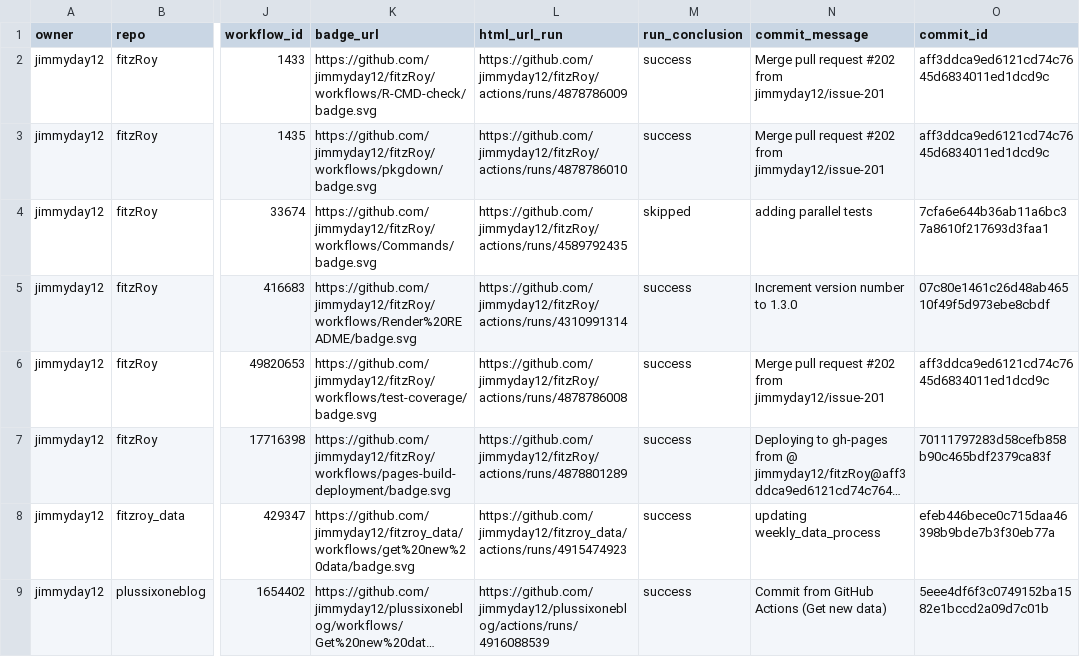
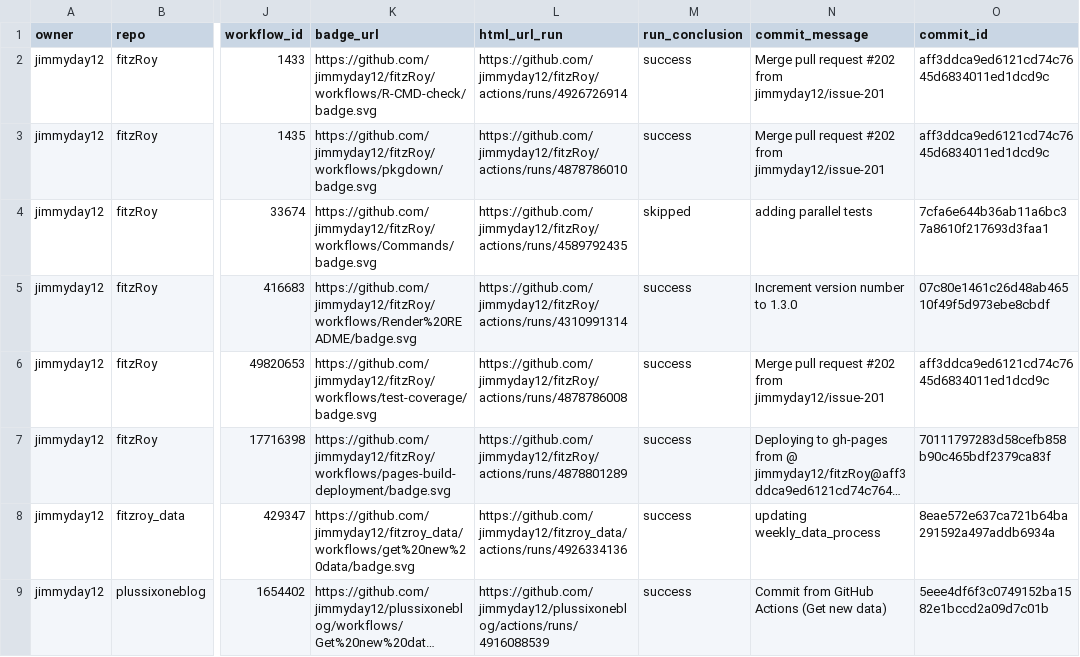
Before and after one commit to jimmyday12/status, a CSV file: repos.csv, drawn as a sheet; only a part is shown, gaps mark what is left out; long unchanged cells end in …; the diff names each change by its address in the sheet, - before the commit and + after, or states it on an @@ line.

```diff
--- a/repos.csv
+++ b/repos.csv
-L2 (html_url_run): https://github.com/jimmyday12/fitzRoy/actions/runs/4878786009
+L2 (html_url_run): https://github.com/jimmyday12/fitzRoy/actions/runs/4926726914
-L8 (html_url_run): https://github.com/jimmyday12/fitzroy_data/actions/runs/4915474923
+L8 (html_url_run): https://github.com/jimmyday12/fitzroy_data/actions/runs/4926334136
-O8 (commit_id): efeb446bece0c715daa46398b9bde7b3f30eb77a
+O8 (commit_id): 8eae572e637ca721b64ba291592a497addb6934a
```
Also changed, not shown: 1 other file.
